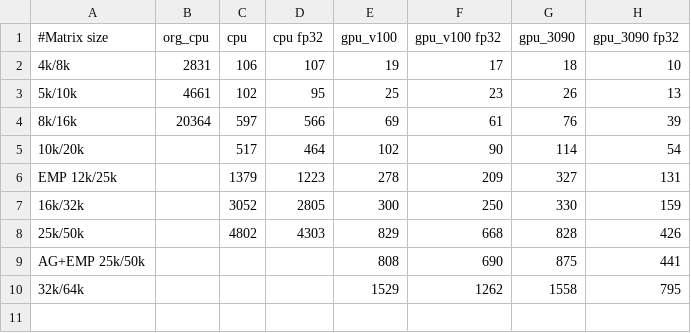
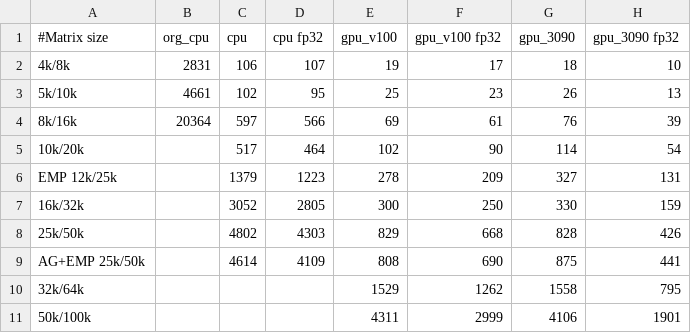
Before and after one commit to sfiligoi/unifrac, a CSV file: benchmarks/summary_wn.csv, drawn as a sheet.

```diff
--- a/benchmarks/summary_wn.csv
+++ b/benchmarks/summary_wn.csv
@@ -8,3 +8,4 @@ EMP 12k/25k,,1379,1223,278,209,327,131
 25k/50k,,4802,4303,829,668,828,426
-AG+EMP 25k/50k,,,,808,690,875,441
+AG+EMP 25k/50k,,4614,4109,808,690,875,441
 32k/64k,,,,1529,1262,1558,795
+50k/100k,,,,4311,2999,4106,1901
```
Also changed, not shown: benchmarks/summary_uw.csv, benchmarks/summary_uw_f.csv, 1 other file.
